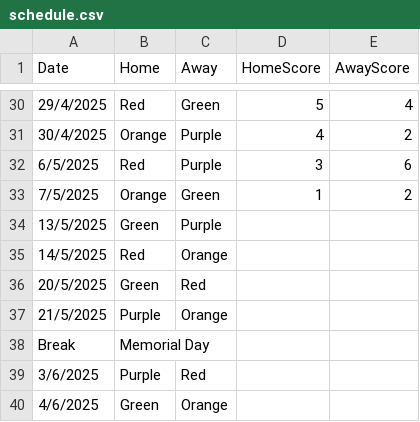
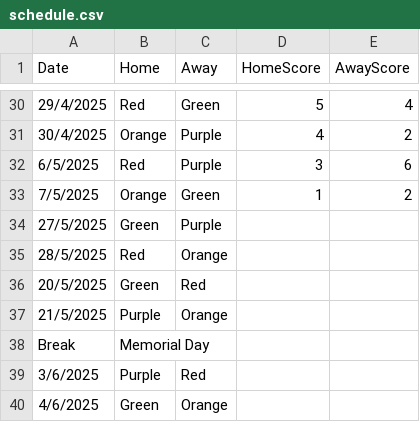
Before and after one commit to goddard-soccer/goddard-soccer.github.io, a CSV file: _data/schedule.csv, drawn as a sheet; only a part is shown, gaps mark what is left out; the diff names each change by its address in the sheet, - before the commit and + after, or states it on an @@ line.

Commit message:
updates

```diff
--- a/_data/schedule.csv
+++ b/_data/schedule.csv
-A34 (Date): 13/5/2025
+A34 (Date): 27/5/2025
-A35 (Date): 14/5/2025
+A35 (Date): 28/5/2025
```
